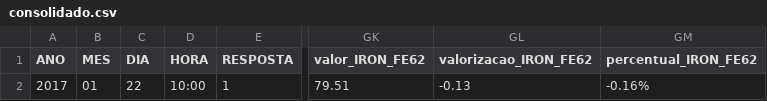
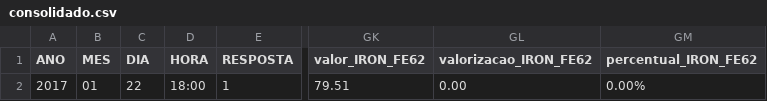
Before and after one commit to quirinobytes/workspace, a CSV file: bolsa-systems/blueMoney/csv/consolidado.csv, drawn as a sheet; only a part is shown, gaps mark what is left out; the diff names each change by its address in the sheet, - before the commit and + after, or states it on an @@ line.

```diff
--- a/bolsa-systems/blueMoney/csv/consolidado.csv
+++ b/bolsa-systems/blueMoney/csv/consolidado.csv
-D2 (HORA): 10:00
+D2 (HORA): 18:00
-GL2 (valorizacao_IRON_FE62): -0.13
+GL2 (valorizacao_IRON_FE62): 0.00
-GM2 (percentual_IRON_FE62): -0.16%
+GM2 (percentual_IRON_FE62): 0.00%
```
Also changed, not shown: 5 other files.
